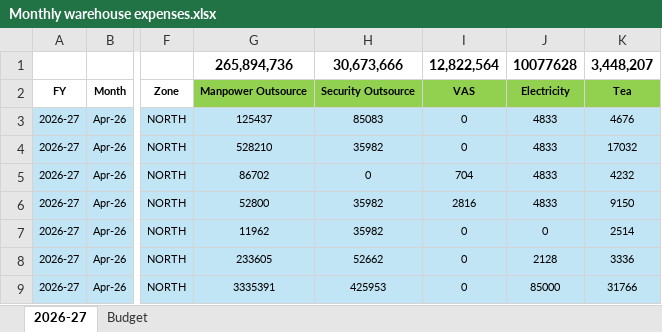
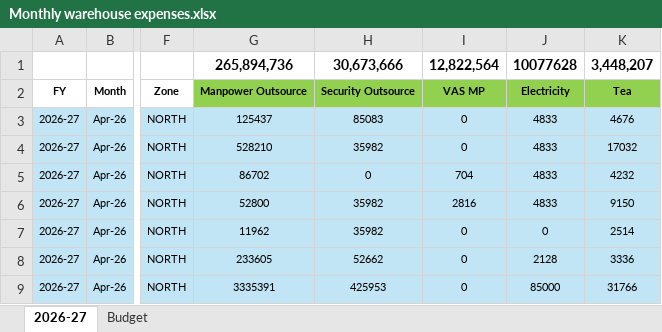
Before and after one commit to karishmadas-cmyk/warehouse-expense-dashboard, an Excel workbook: Monthly warehouse expenses.xlsx, sheet 2026-27, drawn as a sheet; only a part is shown, gaps mark what is left out; values as stored, in another font and other column widths than the file's, no borders; the diff names each change by its address in the sheet, - before the commit and + after, or states it on an @@ line.

Commit message:
Add files via upload

```diff
--- a/Monthly warehouse expenses.xlsx (sheet 2026-27)
+++ b/Monthly warehouse expenses.xlsx (sheet 2026-27)
-I2: VAS
+I2: VAS MP
```
